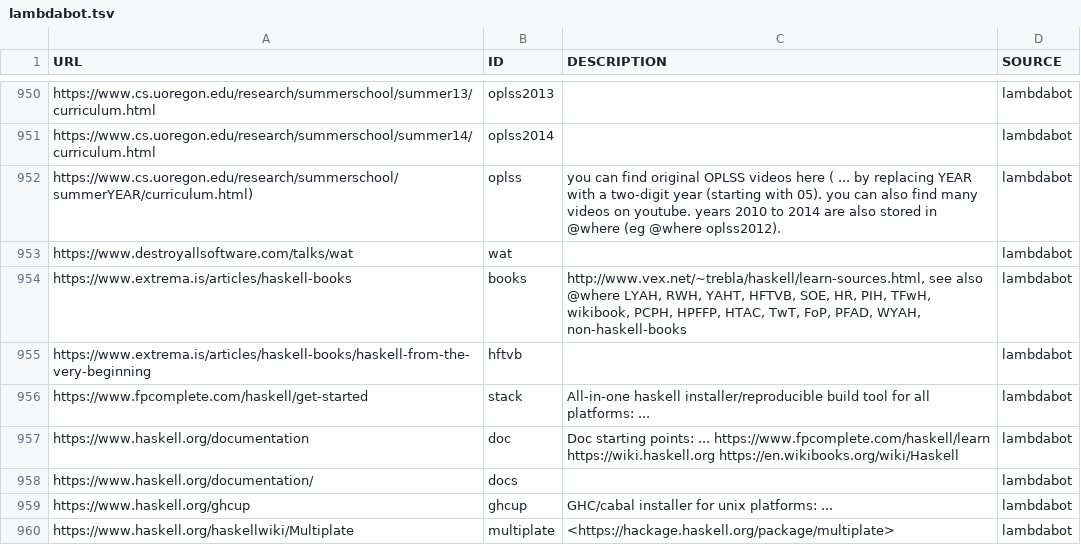
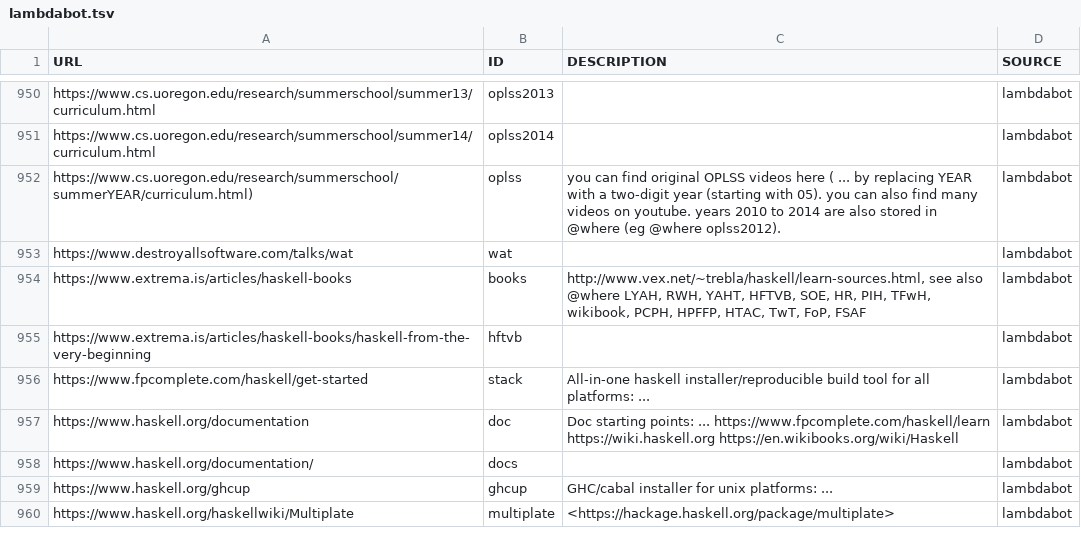
Before and after one commit to simonmichael/haskell-links-data, a TSV file: lambdabot.tsv, drawn as a sheet; only a part is shown, gaps mark what is left out.

Commit message:
update lambdabot

```diff
--- a/lambdabot.tsv
+++ b/lambdabot.tsv
@@ -953,3 +953,3 @@ https://www.cs.uoregon.edu/research/summerschool/summerYEAR/curriculum.html)	opl
 https://www.destroyallsoftware.com/talks/wat	wat		lambdabot
-https://www.extrema.is/articles/haskell-books	books	http://www.vex.net/~trebla/haskell/learn-sources.html, see also @where LYAH, RWH, YAHT, HFTVB, SOE, HR, PIH, TFwH, wikibook, PCPH, HPFFP, HTAC, TwT, FoP, PFAD, WYAH, non-haskell-books	lambdabot
+https://www.extrema.is/articles/haskell-books	books	http://www.vex.net/~trebla/haskell/learn-sources.html, see also @where LYAH, RWH, YAHT, HFTVB, SOE, HR, PIH, TFwH, wikibook, PCPH, HPFFP, HTAC, TwT, FoP, FSAF	lambdabot
 https://www.extrema.is/articles/haskell-books/haskell-from-the-very-beginning	hftvb		lambdabot
```
